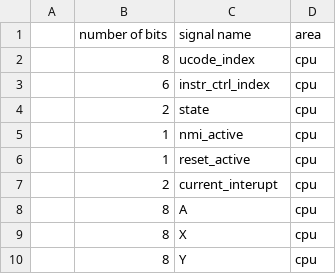
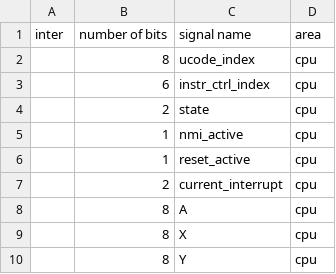
Before and after one commit to oadrian/nes-emulator, a CSV file: hw/save_state/save_state_bits.csv, drawn as a sheet; only a part is shown; the diff covers the shown part only.

```diff
--- a/hw/save_state/save_state_bits.csv
+++ b/hw/save_state/save_state_bits.csv
@@ -1,2 +1,2 @@
-,number of bits,signal name,area
+inter,number of bits,signal name,area
 ,8,ucode_index,cpu
@@ -6,3 +6,3 @@
 ,1,reset_active,cpu
-,2,current_interupt,cpu
+,2,current_interrupt,cpu
 ,8,A,cpu
```
Also changed, not shown: 26 added rows, 1 removed row and 1 edited cell elsewhere in this file, 6 other files.
